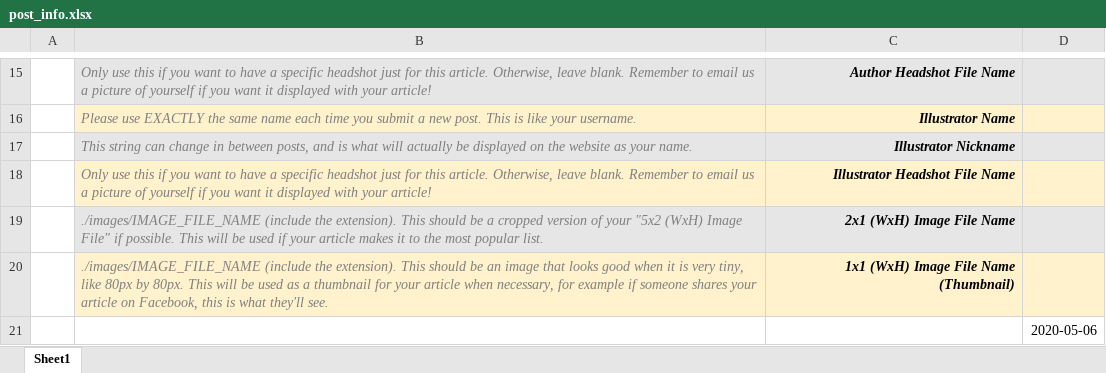
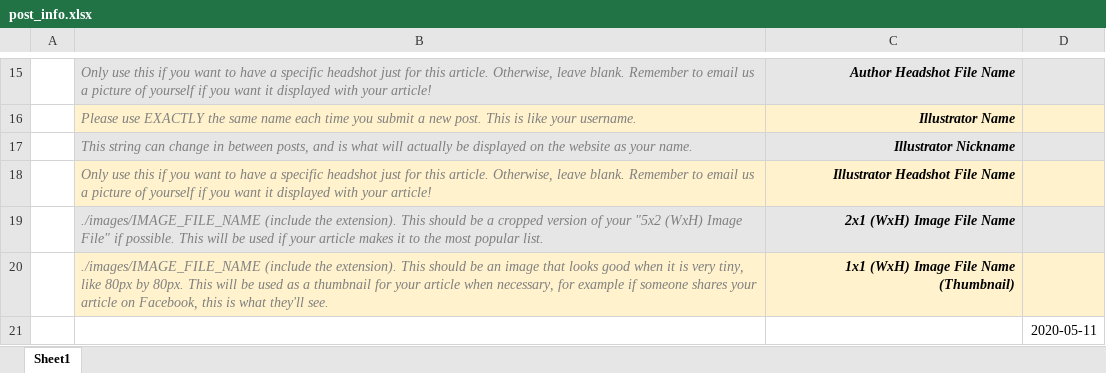
Before and after one commit to brunobeltran/the-dish-on-science, an Excel workbook: WWW/posts/appendix-function/post_info.xlsx, sheet Sheet1, drawn as a sheet; only a part is shown, gaps mark what is left out; values as stored, in another font and other column widths than the file's, no borders; charts and pictures not drawn; the diff names each change by its address in the sheet, - before the commit and + after, or states it on an @@ line.

Commit message:
appendix function

```diff
--- a/WWW/posts/appendix-function/post_info.xlsx (sheet Sheet1)
+++ b/WWW/posts/appendix-function/post_info.xlsx (sheet Sheet1)
-D21: 2020-05-06
+D21: 2020-05-11
```
Also changed, not shown: charts or pictures, 3 other files.
